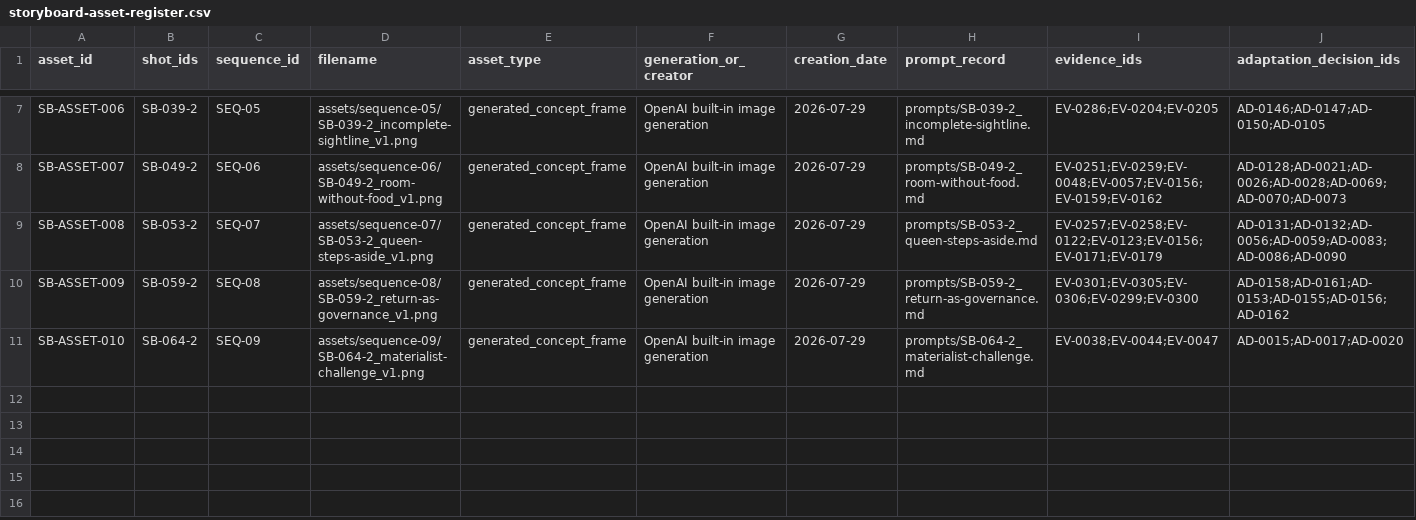
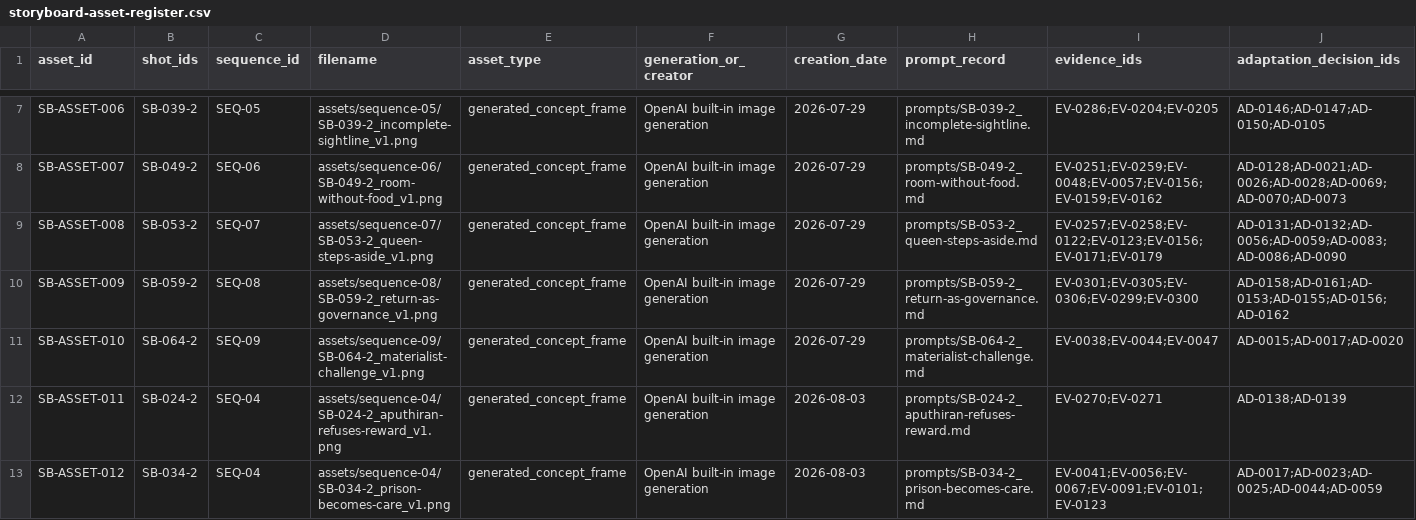
Before and after one commit to pugazg/manimekalai-cinematic-adaptation, a CSV file: docs/08-storyboard-bible/storyboard-asset-register.csv, drawn as a sheet; only a part is shown, gaps mark what is left out; rows hold the shown columns only; the diff names each change by its address in the sheet, - before the commit and + after, or states it on an @@ line.

Commit message:
Expand storyboard with Sequence 04 concepts

```diff
--- a/docs/08-storyboard-bible/storyboard-asset-register.csv
+++ b/docs/08-storyboard-bible/storyboard-asset-register.csv
+row 12: SB-ASSET-011 | SB-024-2 | SEQ-04 | assets/sequence-04/SB-024-2_aputhiran-refuses-reward_v1.png | generated_concept_frame | OpenAI built-in image generation | 2026-08-03 | prompts/SB-024-2_aputhiran-refuses-reward.md | EV-0270;EV-0271 | AD-0138;AD-0139
+row 13: SB-ASSET-012 | SB-034-2 | SEQ-04 | assets/sequence-04/SB-034-2_prison-becomes-care_v1.png | generated_concept_frame | OpenAI built-in image generation | 2026-08-03 | prompts/SB-034-2_prison-becomes-care.md | EV-0041;EV-0056;EV-0067;EV-0091;EV-0101;EV-0123 | AD-0017;AD-0023;AD-0025;AD-0044;AD-0059
```
Also changed, not shown: docs/11-project-governance/repository-file-audit.csv, 11 other files.
